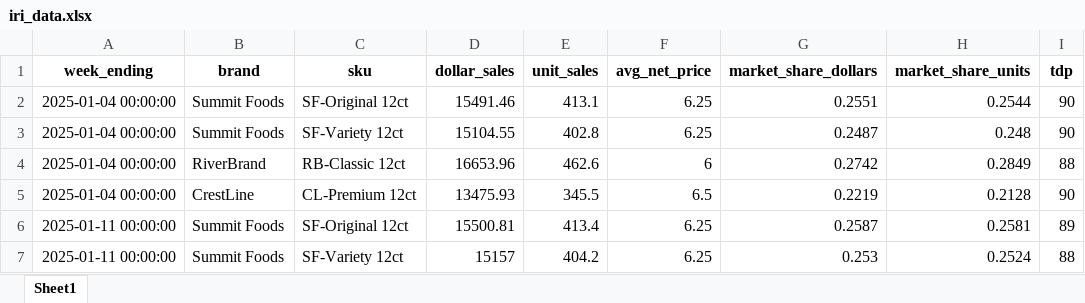
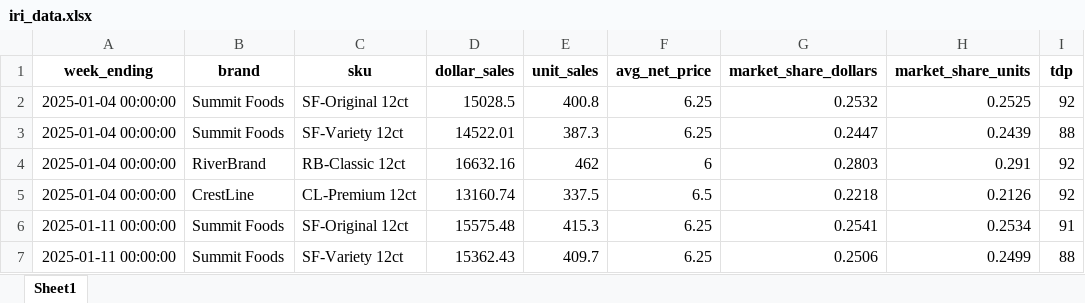
Before and after one commit to owencosans/Stella, an Excel workbook: stella/test_fixtures/inventory_risk/iri_data.xlsx, sheet Sheet1, drawn as a sheet; only a part is shown; values as stored, in another font and other column widths than the file's, no borders; the diff covers the shown part only; the diff names each change by its address in the sheet, - before the commit and + after, or states it on an @@ line.

```diff
--- a/stella/test_fixtures/inventory_risk/iri_data.xlsx (sheet Sheet1)
+++ b/stella/test_fixtures/inventory_risk/iri_data.xlsx (sheet Sheet1)
-D2 (dollar_sales): 15491.46
+D2 (dollar_sales): 15028.5
-E2 (unit_sales): 413.1
+E2 (unit_sales): 400.8
-G2 (market_share_dollars): 0.2551
+G2 (market_share_dollars): 0.2532
-H2 (market_share_units): 0.2544
+H2 (market_share_units): 0.2525
-I2 (tdp): 90
+I2 (tdp): 92
-D3 (dollar_sales): 15104.55
+D3 (dollar_sales): 14522.01
-E3 (unit_sales): 402.8
+E3 (unit_sales): 387.3
-G3 (market_share_dollars): 0.2487
+G3 (market_share_dollars): 0.2447
-H3 (market_share_units): 0.248
+H3 (market_share_units): 0.2439
-I3 (tdp): 90
+I3 (tdp): 88
-D4 (dollar_sales): 16653.96
+D4 (dollar_sales): 16632.16
-E4 (unit_sales): 462.6
+E4 (unit_sales): 462
-G4 (market_share_dollars): 0.2742
+G4 (market_share_dollars): 0.2803
-H4 (market_share_units): 0.2849
+H4 (market_share_units): 0.291
-I4 (tdp): 88
+I4 (tdp): 92
-D5 (dollar_sales): 13475.93
+D5 (dollar_sales): 13160.74
-E5 (unit_sales): 345.5
+E5 (unit_sales): 337.5
-G5 (market_share_dollars): 0.2219
+G5 (market_share_dollars): 0.2218
-H5 (market_share_units): 0.2128
+H5 (market_share_units): 0.2126
-I5 (tdp): 90
+I5 (tdp): 92
-D6 (dollar_sales): 15500.81
+D6 (dollar_sales): 15575.48
-E6 (unit_sales): 413.4
+E6 (unit_sales): 415.3
-G6 (market_share_dollars): 0.2587
+G6 (market_share_dollars): 0.2541
-H6 (market_share_units): 0.2581
+H6 (market_share_units): 0.2534
-I6 (tdp): 89
+I6 (tdp): 91
-D7 (dollar_sales): 15157
+D7 (dollar_sales): 15362.43
-E7 (unit_sales): 404.2
+E7 (unit_sales): 409.7
-G7 (market_share_dollars): 0.253
+G7 (market_share_dollars): 0.2506
-H7 (market_share_units): 0.2524
+H7 (market_share_units): 0.2499
```
Also changed, not shown: 274 edited cells elsewhere in this sheet, stella/test_fixtures/inventory_risk/pos_data.xlsx, stella/test_fixtures/inventory_risk/stars_data.xlsx, 10 other files.
